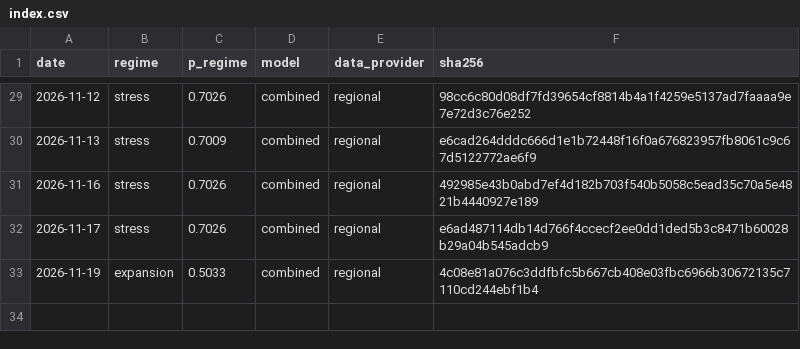
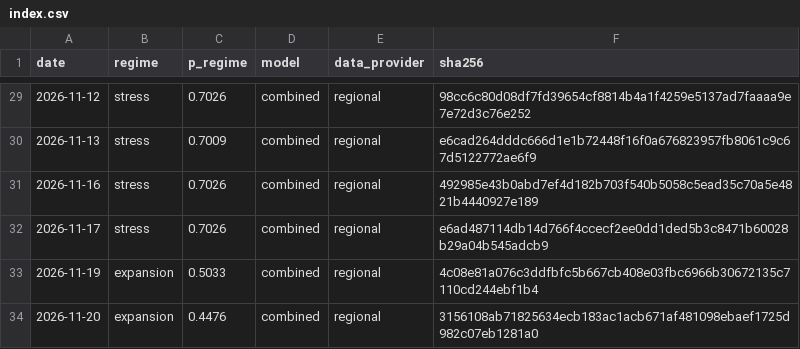
Before and after one commit to axou947/PFE_DRAI, a CSV file: track_record/em/index.csv, drawn as a sheet; only a part is shown, gaps mark what is left out; the diff names each change by its address in the sheet, - before the commit and + after, or states it on an @@ line.

Commit message:
Track record 2026-11-21

```diff
--- a/track_record/em/index.csv
+++ b/track_record/em/index.csv
+row 34: 2026-11-20 | expansion | 0.4476 | combined | regional | 3156108ab71825634ecb183ac1acb671af481098ebaef1725d982c07eb1281a0
```
Also changed, not shown: track_record/challengers/hy_credit/index.csv, track_record/challengers/vix_term/index.csv, 35 other files.
